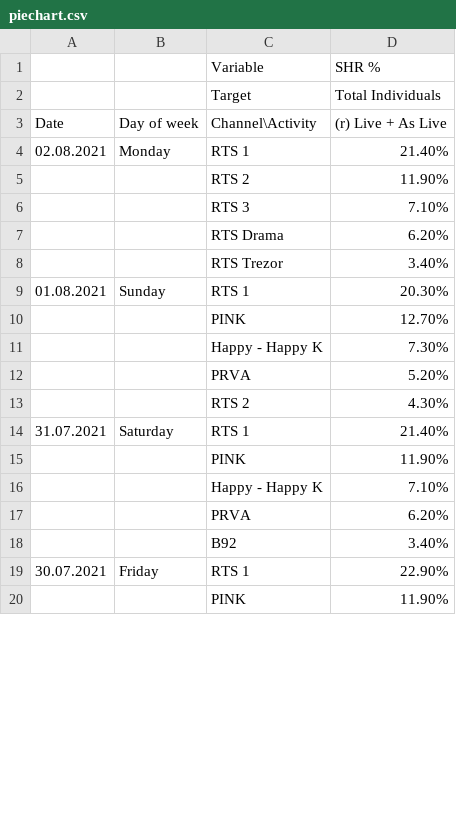
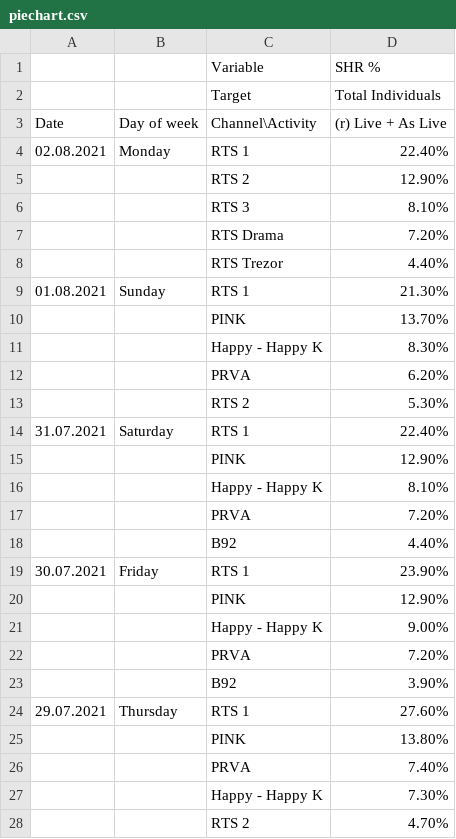
Before and after one commit to nikolap99/charts, a CSV file: piechart.csv, drawn as a sheet; only a part is shown; the diff covers the shown part only.

```diff
--- a/piechart.csv
+++ b/piechart.csv
@@ -4,7 +4,23 @@ Date,Day of week,Channel\Activity,(r) Live + As Live
-02.08.2021,Monday,RTS 1,21.40%
-,,RTS 2,11.90%
-,,RTS 3,7.10%
-,,RTS Drama,6.20%
-,,RTS Trezor,3.40%
-01.08.2021,Sunday,RTS 1,20.30%
-,,PINK,12.70%
+02.08.2021,Monday,RTS 1,22.40%,
+,,RTS 2,12.90%,
+,,RTS 3,8.10%,
+,,RTS Drama,7.20%,
+,,RTS Trezor,4.40%,
+01.08.2021,Sunday,RTS 1,21.30%,
+,,PINK,13.70%,
+,,Happy - Happy K,8.30%,
+,,PRVA,6.20%,
+,,RTS 2,5.30%,
+31.07.2021,Saturday,RTS 1,22.40%,
+,,PINK,12.90%,
+,,Happy - Happy K,8.10%,
+,,PRVA,7.20%,
+,,B92,4.40%,
+30.07.2021,Friday,RTS 1,23.90%,
+,,PINK,12.90%,
+,,Happy - Happy K,9.00%,
+,,PRVA,7.20%,
+,,B92,3.90%,
+29.07.2021,Thursday,RTS 1,27.60%,
+,,PINK,13.80%,
+,,PRVA,7.40%,
@@ -12,9 +28 @@ Date,Day of week,Channel\Activity,(r) Live + As Live
-,,PRVA,5.20%
-,,RTS 2,4.30%
-31.07.2021,Saturday,RTS 1,21.40%
-,,PINK,11.90%
-,,Happy - Happy K,7.10%
-,,PRVA,6.20%
-,,B92,3.40%
-30.07.2021,Friday,RTS 1,22.90%
-,,PINK,11.90%
+,,RTS 2,4.70%,
```
Also changed, not shown: 15 added rows, 22 removed rows and 29 edited cells elsewhere in this file, barchart.csv, monthly.csv, 1 other file.
